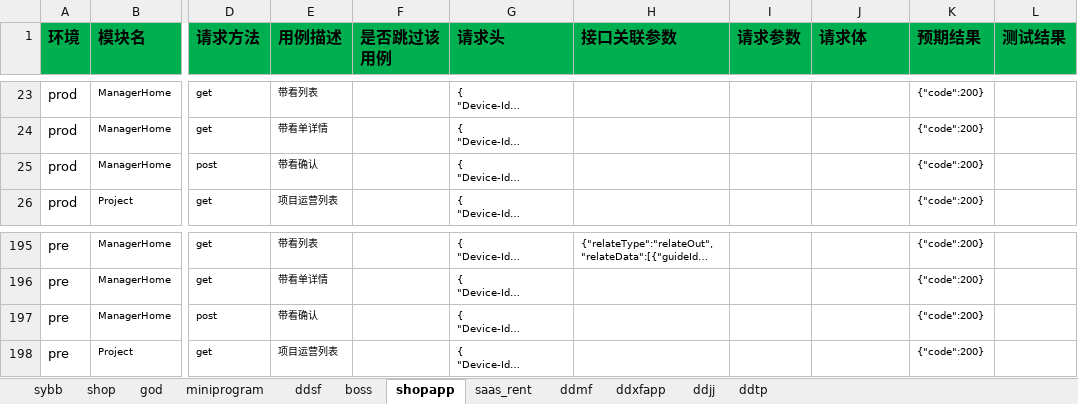
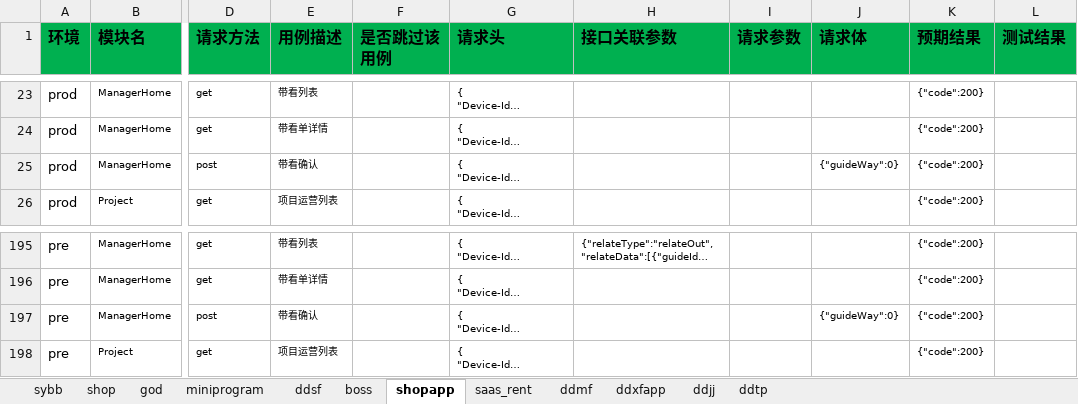
Before and after one commit to zhangdalao/Online-Inspection-New, an Excel workbook: data/FDD接口测试用例.xlsx, sheet shopapp, drawn as a sheet; only a part is shown, gaps mark what is left out; long unchanged cells end in …; values as stored, in another font and other column widths than the file's, no borders; the diff names each change by its address in the sheet, - before the commit and + after, or states it on an @@ line.

Commit message:
update excle
Change-Id: I76e448966f212b275628990969d09c56c78caf5c

```diff
--- a/data/FDD接口测试用例.xlsx (sheet shopapp)
+++ b/data/FDD接口测试用例.xlsx (sheet shopapp)
-J25 (请求体): (empty)
+J25 (请求体): {"guideWay":0}
-J197 (请求体): (empty)
+J197 (请求体): {"guideWay":0}
```
